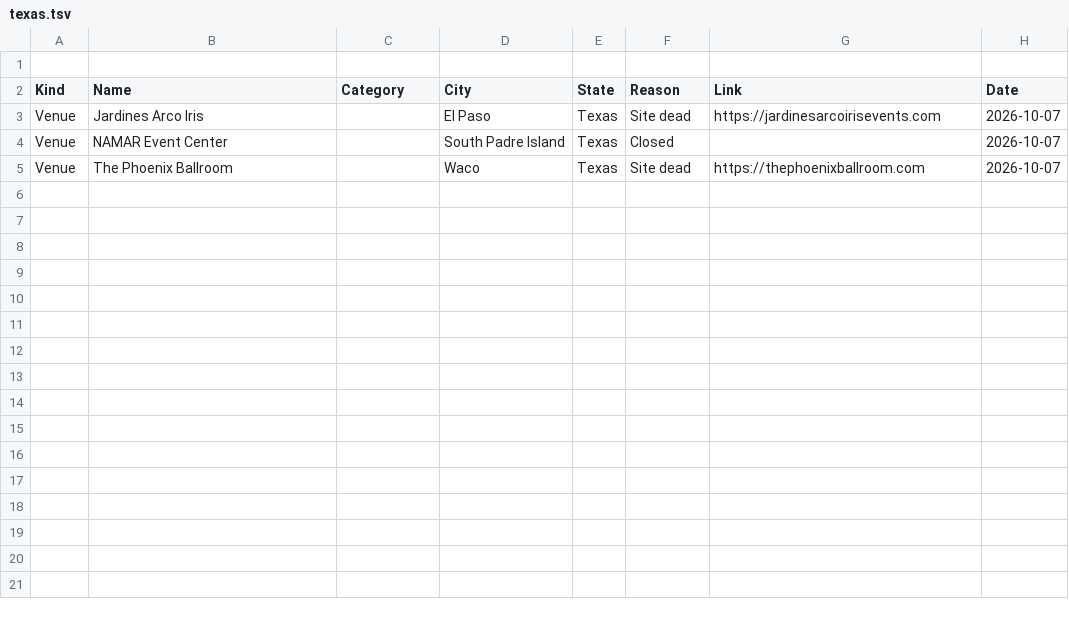
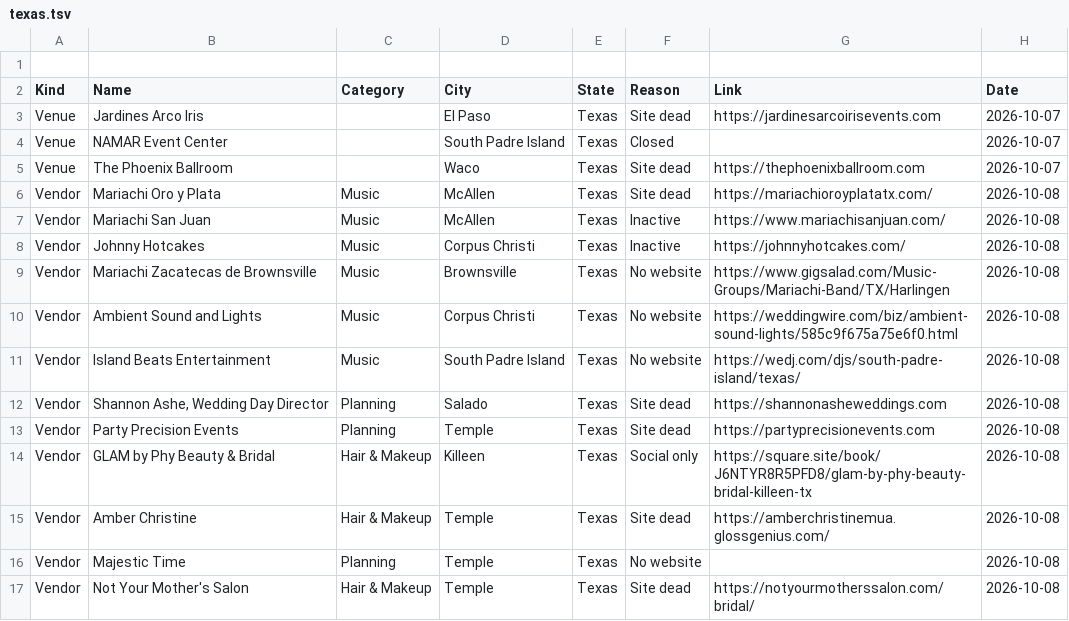
Before and after one commit to dukemackle/Wedding-Build, a TSV file: src/lib/batches/skipped/texas.tsv, drawn as a sheet.

```diff
--- a/src/lib/batches/skipped/texas.tsv
+++ b/src/lib/batches/skipped/texas.tsv
@@ -5 +5,13 @@ Venue	NAMAR Event Center		South Padre Island	Texas	Closed		2026-10-07
 Venue	The Phoenix Ballroom		Waco	Texas	Site dead	https://thephoenixballroom.com	2026-10-07
+Vendor	Mariachi Oro y Plata	Music	McAllen	Texas	Site dead	https://mariachioroyplatatx.com/	2026-10-08
+Vendor	Mariachi San Juan	Music	McAllen	Texas	Inactive	https://www.mariachisanjuan.com/	2026-10-08
+Vendor	Johnny Hotcakes	Music	Corpus Christi	Texas	Inactive	https://johnnyhotcakes.com/	2026-10-08
+Vendor	Mariachi Zacatecas de Brownsville	Music	Brownsville	Texas	No website	https://www.gigsalad.com/Music-Groups/Mariachi-Band/TX/Harlingen	2026-10-08
+Vendor	Ambient Sound and Lights	Music	Corpus Christi	Texas	No website	https://weddingwire.com/biz/ambient-sound-lights/585c9f675a75e6f0.html	2026-10-08
+Vendor	Island Beats Entertainment	Music	South Padre Island	Texas	No website	https://wedj.com/djs/south-padre-island/texas/	2026-10-08
+Vendor	Shannon Ashe, Wedding Day Director	Planning	Salado	Texas	Site dead	https://shannonasheweddings.com	2026-10-08
+Vendor	Party Precision Events	Planning	Temple	Texas	Site dead	https://partyprecisionevents.com	2026-10-08
+Vendor	GLAM by Phy Beauty & Bridal	Hair & Makeup	Killeen	Texas	Social only	https://square.site/book/J6NTYR8R5PFD8/glam-by-phy-beauty-bridal-killeen-tx	2026-10-08
+Vendor	Amber Christine	Hair & Makeup	Temple	Texas	Site dead	https://amberchristinemua.glossgenius.com/	2026-10-08
+Vendor	Majestic Time	Planning	Temple	Texas	No website		2026-10-08
+Vendor	Not Your Mother's Salon	Hair & Makeup	Temple	Texas	Site dead	https://notyourmotherssalon.com/bridal/	2026-10-08
```
Also changed, not shown: 1 other file.
